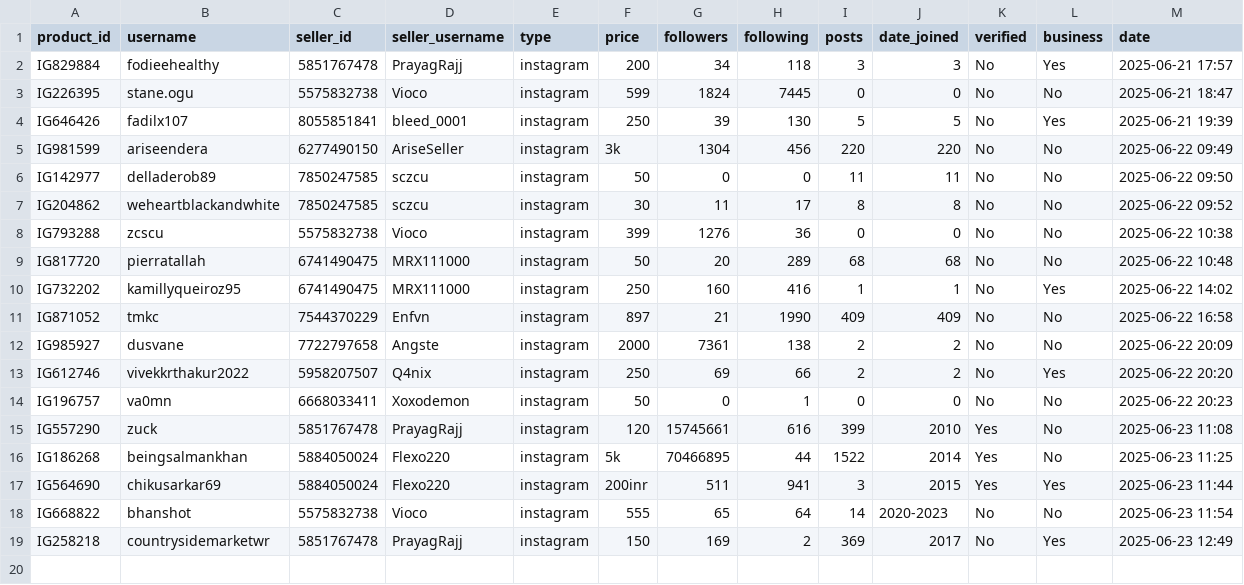
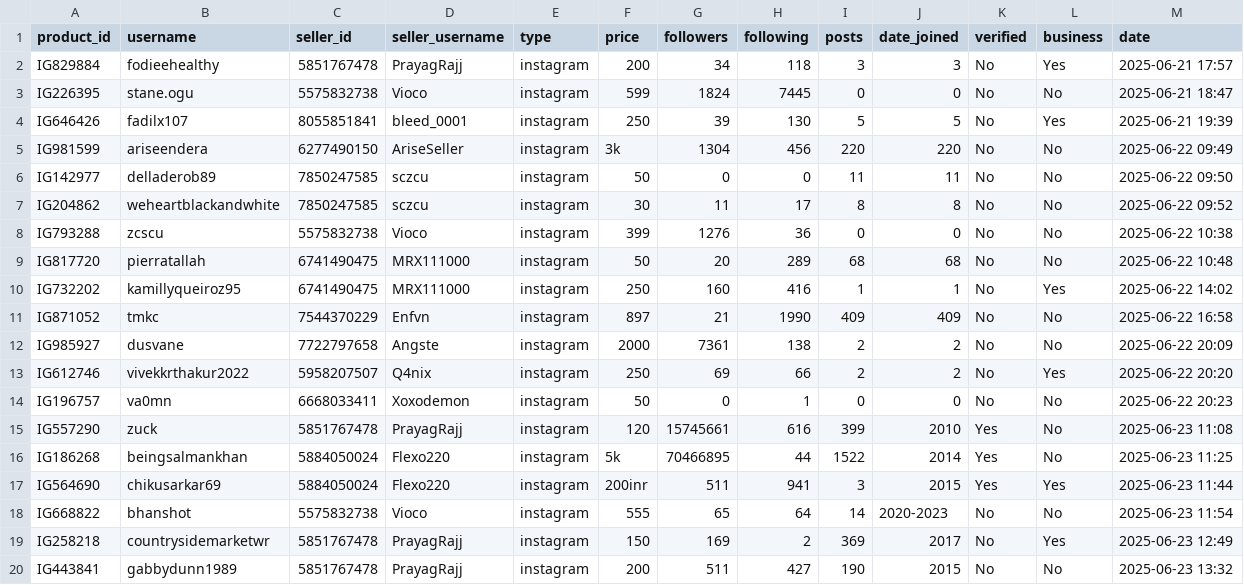
Before and after one commit to MrHacker274/Vortex, a CSV file: Item storage.csv, drawn as a sheet; the diff names each change by its address in the sheet, - before the commit and + after, or states it on an @@ line.

Commit message:
Add IG443841

```diff
--- a/Item storage.csv
+++ b/Item storage.csv
+row 20: IG443841 | gabbydunn1989 | 5851767478 | PrayagRajj | instagram | 200 | 511 | 427 | 190 | 2015 | No | No | 2025-06-23 13:32
```
